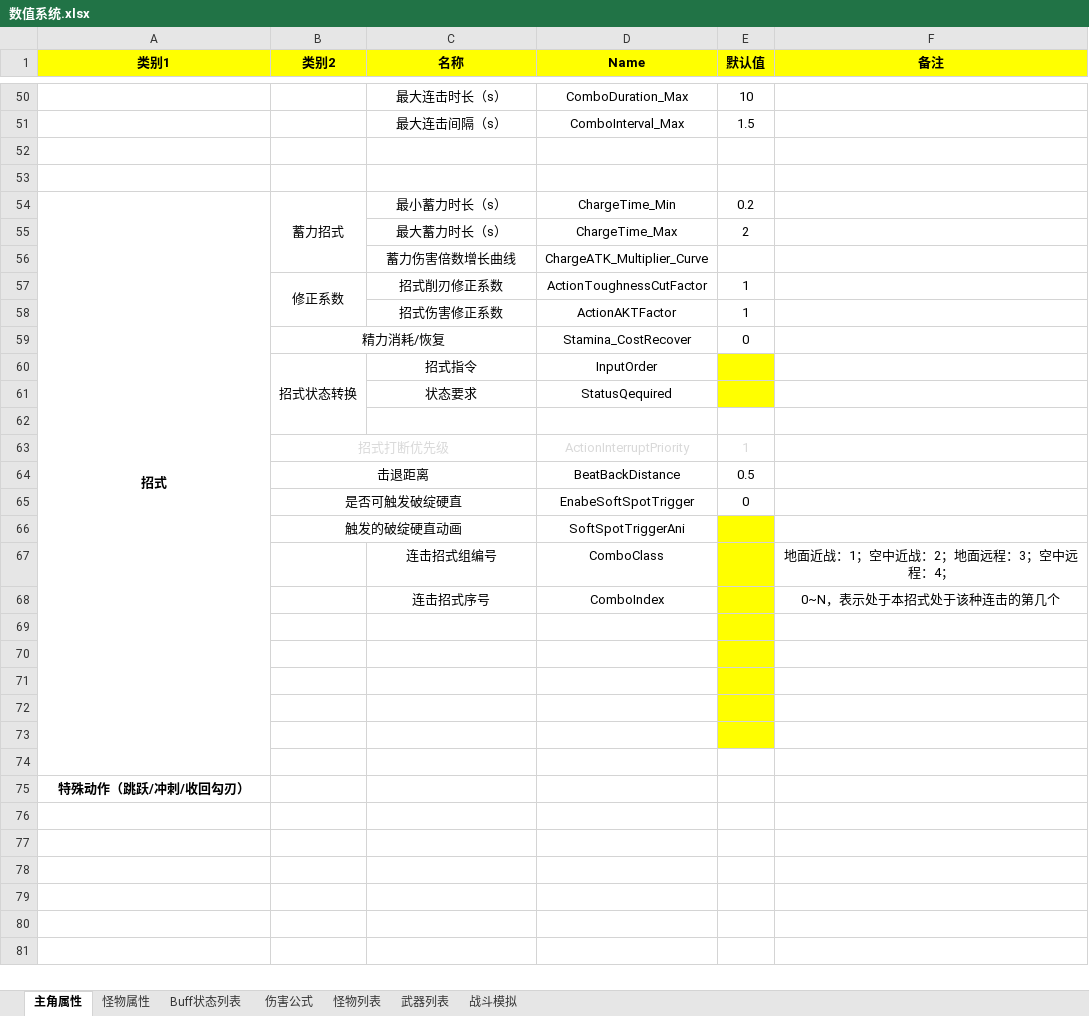
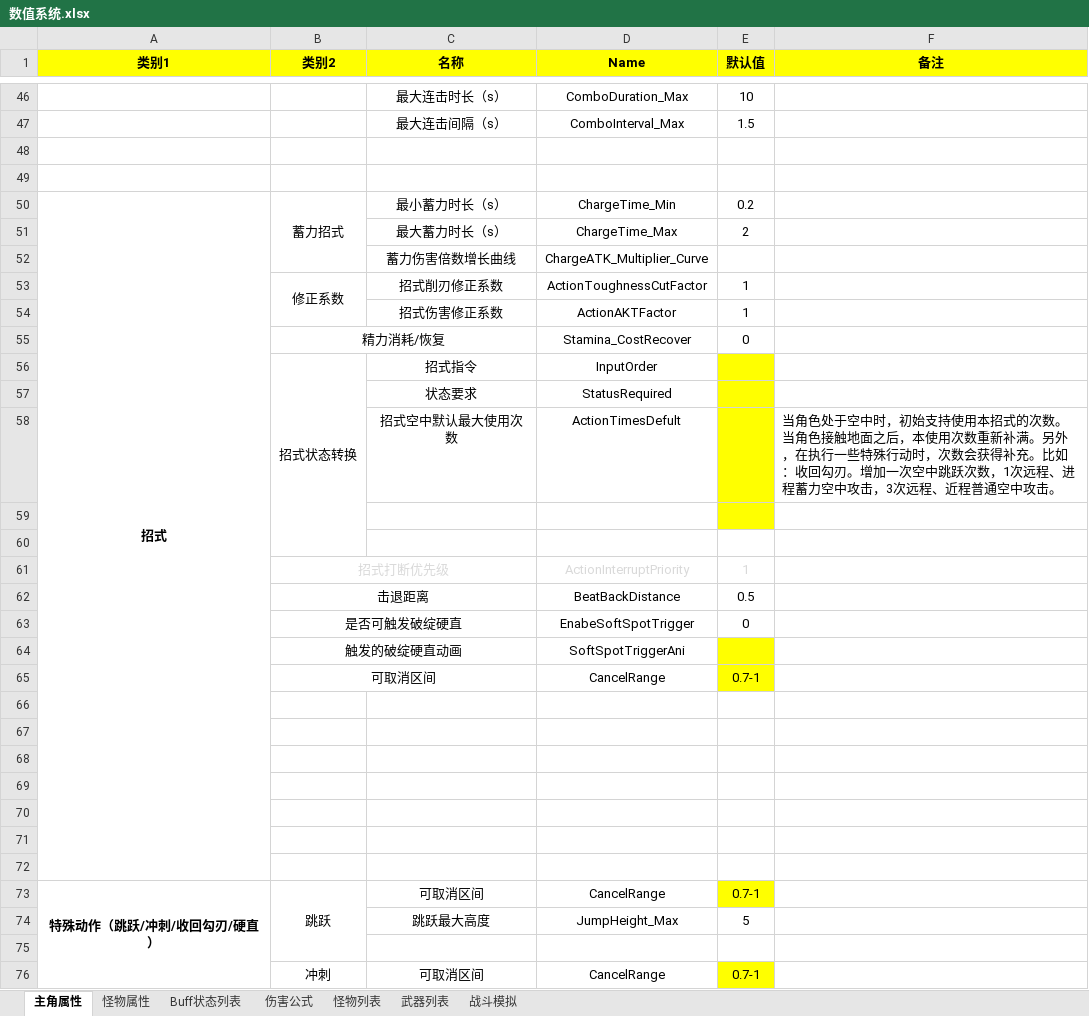
Before and after one commit to JohnTen/Code-Name-Triple-Blade-Horse, an Excel workbook: DesignDocuments/数值系统.xlsx, sheet 主角属性, drawn as a sheet; only a part is shown, gaps mark what is left out; values as stored, in another font and other column widths than the file's, no borders; charts and pictures not drawn; removed rows and columns are numbered as before the commit, all else as after; the diff covers the shown part only; the diff names each change by its address in the sheet, - before the commit and + after, or states it on an @@ line.

```diff
--- a/DesignDocuments/数值系统.xlsx (sheet 主角属性)
+++ b/DesignDocuments/数值系统.xlsx (sheet 主角属性)
-A54:A74 merged
+A50:A72 merged
-D57 (Name): StatusQequired
+D57 (Name): StatusRequired
+row 58:  |  | 招式空中默认最大使用次数 | ActionTimesDefult |  | 当角色处于空中时，初始支持使用本招式的次数。当角色接触地面之后，本使用次数重新补满。另外，在执行一些特殊行动时，次数会获得补充。比如：收回勾刃。增加一次空中跳跃次数，1次远程、进程蓄力空中攻击，3次远程、近程普通空中攻击。
+row 59: (empty)
-row 67:  |  | 连击招式组编号 | ComboClass |  | 地面近战：1；空中近战：2；地面远程：3；空中远程：4；
-row 68:  |  | 连击招式序号 | ComboIndex |  | 0~N，表示处于本招式处于该种连击的第几个
+row 65:  | 可取消区间 |  | CancelRange | 0.7-1
-E66:E70 fill: #FFFF00
+E66:E70 fill: none
-A72 (类别1): 特殊动作（跳跃/冲刺/收回勾刃）
+A72 (类别1): (empty)
+row 73: 特殊动作（跳跃/冲刺/收回勾刃/硬直） | 跳跃 | 可取消区间 | CancelRange | 0.7-1
+row 74:  |  | 跳跃最大高度 | JumpHeight_Max | 5
+row 75: (empty)
+row 76:  | 冲刺 | 可取消区间 | CancelRange | 0.7-1
```
Also changed, not shown: 7 added rows, 4 removed rows and 4 edited cells elsewhere in this sheet, sheet 怪物属性, charts or pictures, DesignDocuments/主角、怪物状态转移矩阵.xlsx, 2 other files.
